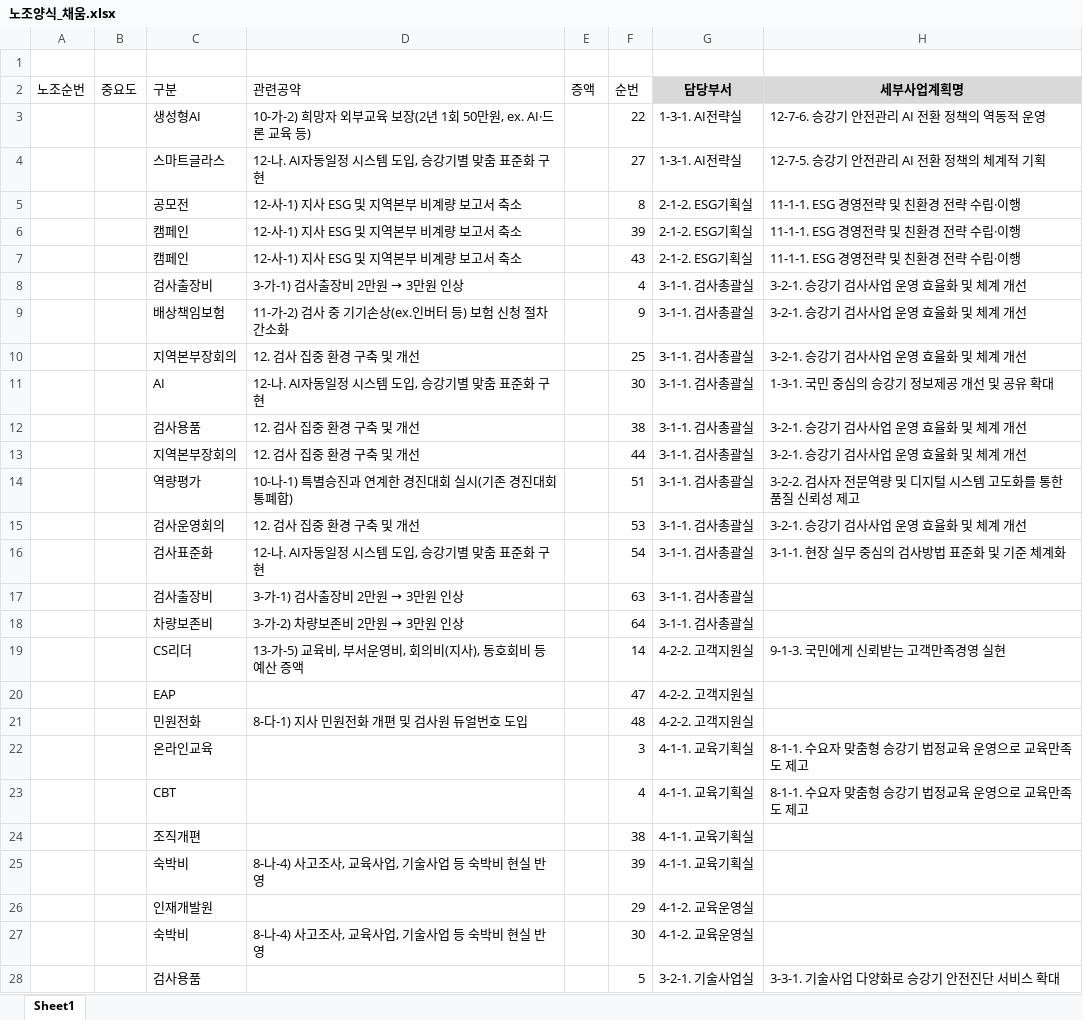
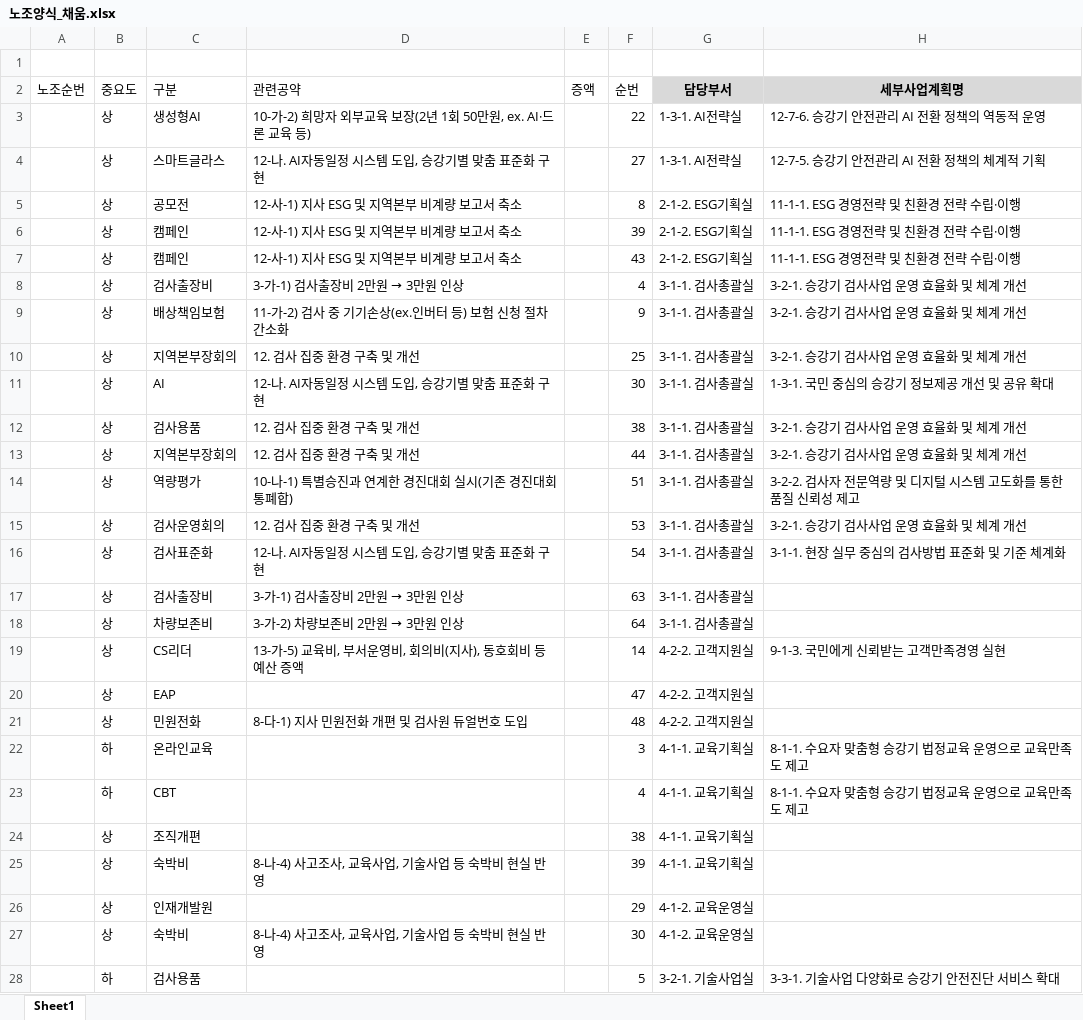
Before and after one commit to well8898/-, an Excel workbook: 노조양식_채움.xlsx, sheet Sheet1, drawn as a sheet; only a part is shown; values as stored, in another font and other column widths than the file's, no borders; the diff covers the shown part only; the diff names each change by its address in the sheet, - before the commit and + after, or states it on an @@ line.

```diff
--- a/노조양식_채움.xlsx (sheet Sheet1)
+++ b/노조양식_채움.xlsx (sheet Sheet1)
-B3:B21 (중요도): (empty)
+B3:B21 (중요도): 상
-B22:B23 (중요도): (empty)
+B22:B23 (중요도): 하
-B24:B27 (중요도): (empty)
+B24:B27 (중요도): 상
-B28 (중요도): (empty)
+B28 (중요도): 하
```
Also changed, not shown: 138 edited cells elsewhere in this sheet.
